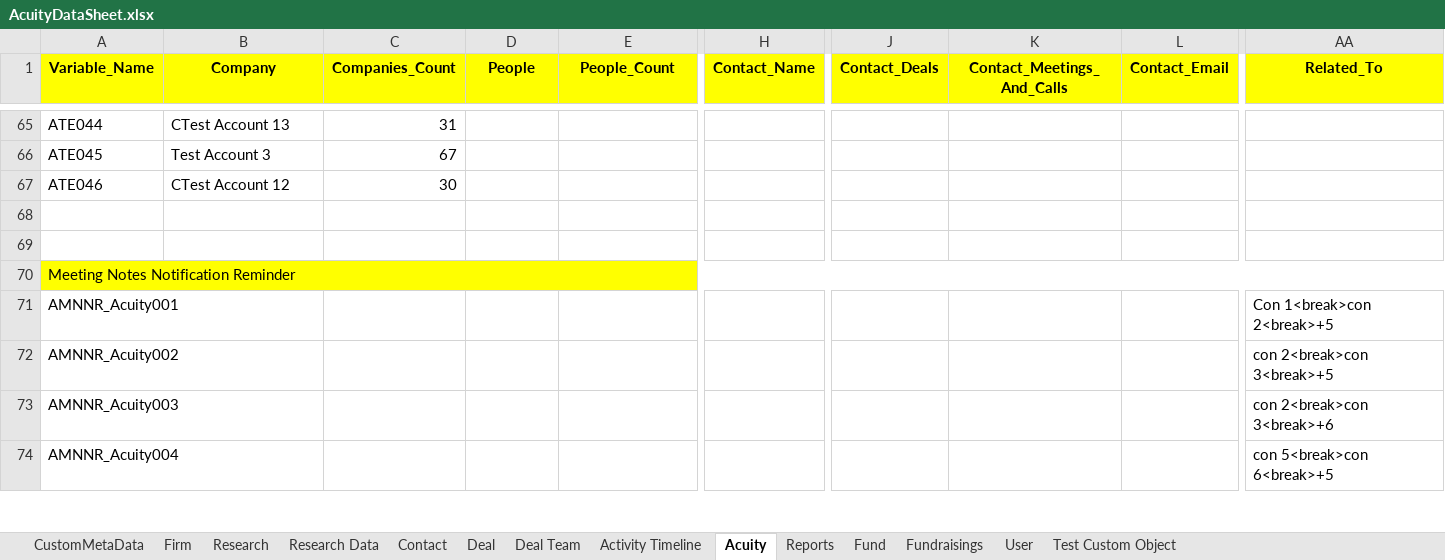
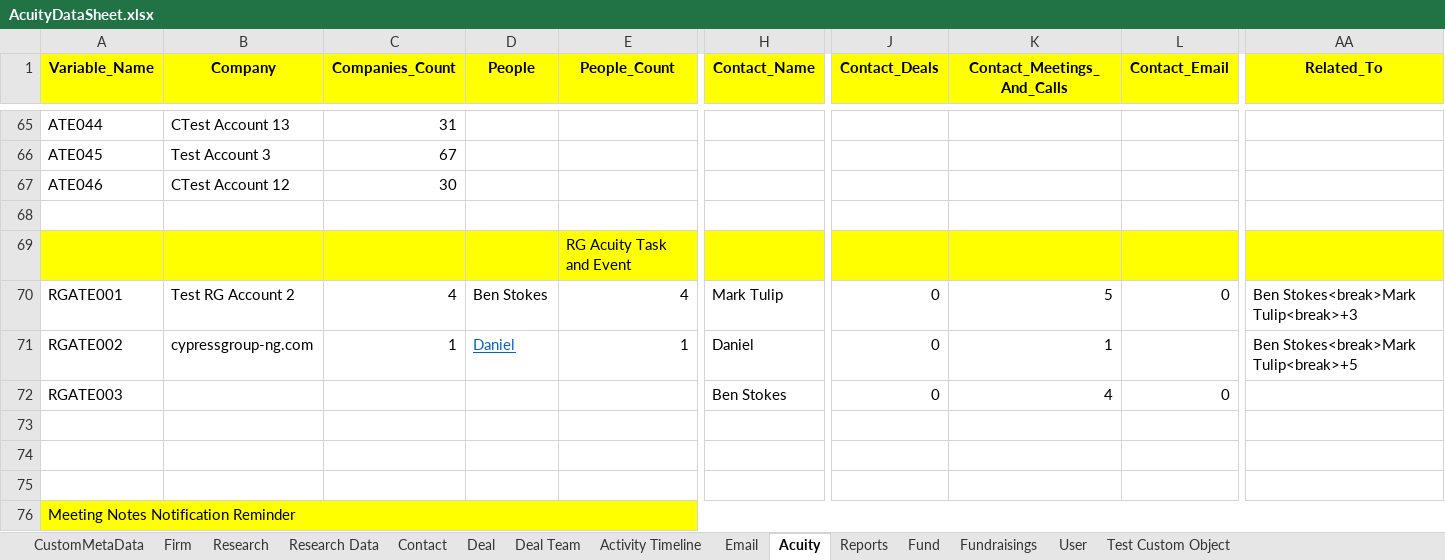
Before and after one commit to NitinNavatar/PE4.7, an Excel workbook: AcuityDataSheet.xlsx, sheet Acuity, drawn as a sheet; only a part is shown, gaps mark what is left out; the shorter side is filled out with more unchanged rows; values as stored, in another font and other column widths than the file's, no borders; rows hold the shown columns only; the diff names each change by its address in the sheet, - before the commit and + after, or states it on an @@ line.

```diff
--- a/AcuityDataSheet.xlsx (sheet Acuity)
+++ b/AcuityDataSheet.xlsx (sheet Acuity)
+sheet tab: Email
+row 69:  |  |  |  | RG Acuity Task and Event
+row 70: RGATE001 | Test RG Account 2 | 4 | Ben Stokes | 4 | Mark Tulip | 0 | 5 | 0 | Ben Stokes<break>Mark Tulip<break>+3
+row 71: RGATE002 | cypressgroup-ng.com | 1 | Daniel | 1 | Daniel | 0 | 1 |  | Ben Stokes<break>Mark Tulip<break>+5
+row 72: RGATE003 |  |  |  |  | Ben Stokes | 0 | 4 | 0
+row 73: (empty)
+row 74: (empty)
```
Also changed, not shown: sheet Activity Timeline, sheet Fund, sheet Firm, sheet Contact, sheet Deal, sheet CustomMetaData, TestCases.xlsx, 2 other files.
